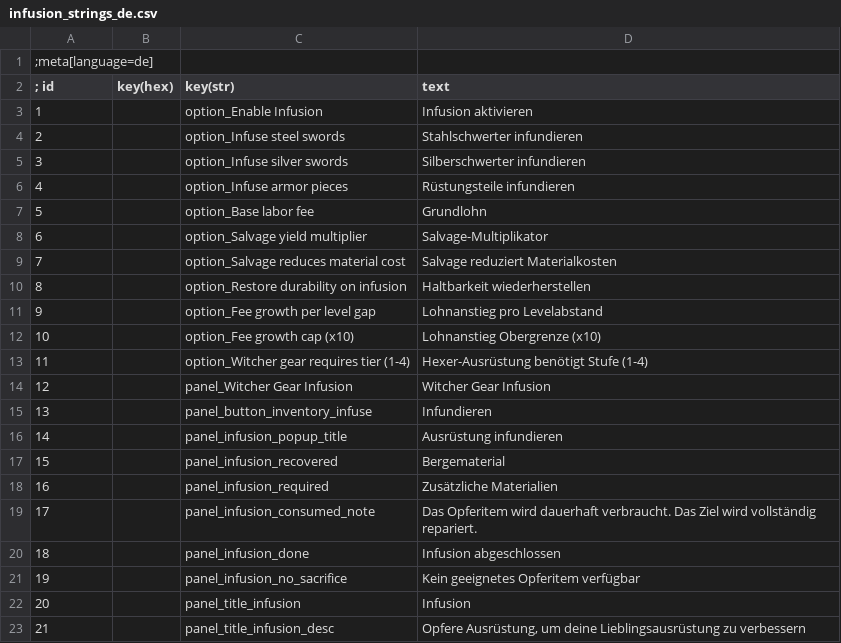
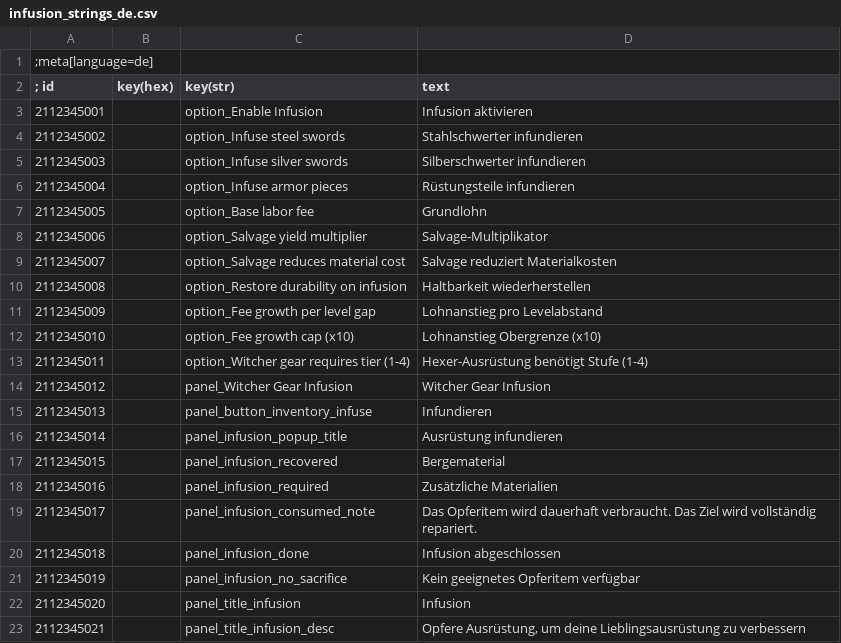
Before and after one commit to bennischober/witcher3-infusion, a CSV file: tools/strings-sources/infusion_strings_de.csv, drawn as a sheet.

Commit message:
fix(m6): regenerate w3strings with the official Remastered encoder
The Rust crate's output loaded but resolved to garbage at runtime
(the strings test returned binary bytes instead of the labels - the
root cause of both the garbled tab label and the broken popup text).
Switched to the community Remastered encoder (w3stringsr, provided
by the user): proper 21[n]nnnnNNN string ids, verified encoding.
CSV sources updated with real ids.

```diff
--- a/tools/strings-sources/infusion_strings_de.csv
+++ b/tools/strings-sources/infusion_strings_de.csv
@@ -2,22 +2,22 @@
 ; id | key(hex) | key(str) | text
-1||option_Enable Infusion|Infusion aktivieren
-2||option_Infuse steel swords|Stahlschwerter infundieren
-3||option_Infuse silver swords|Silberschwerter infundieren
-4||option_Infuse armor pieces|Rüstungsteile infundieren
-5||option_Base labor fee|Grundlohn
-6||option_Salvage yield multiplier|Salvage-Multiplikator
-7||option_Salvage reduces material cost|Salvage reduziert Materialkosten
-8||option_Restore durability on infusion|Haltbarkeit wiederherstellen
-9||option_Fee growth per level gap|Lohnanstieg pro Levelabstand
-10||option_Fee growth cap (x10)|Lohnanstieg Obergrenze (x10)
-11||option_Witcher gear requires tier (1-4)|Hexer-Ausrüstung benötigt Stufe (1-4)
-12||panel_Witcher Gear Infusion|Witcher Gear Infusion
-13||panel_button_inventory_infuse|Infundieren
-14||panel_infusion_popup_title|Ausrüstung infundieren
-15||panel_infusion_recovered|Bergematerial
-16||panel_infusion_required|Zusätzliche Materialien
-17||panel_infusion_consumed_note|Das Opferitem wird dauerhaft verbraucht. Das Ziel wird vollständig repariert.
-18||panel_infusion_done|Infusion abgeschlossen
-19||panel_infusion_no_sacrifice|Kein geeignetes Opferitem verfügbar
-20||panel_title_infusion|Infusion
-21||panel_title_infusion_desc|Opfere Ausrüstung, um deine Lieblingsausrüstung zu verbessern
+2112345001||option_Enable Infusion|Infusion aktivieren
+2112345002||option_Infuse steel swords|Stahlschwerter infundieren
+2112345003||option_Infuse silver swords|Silberschwerter infundieren
+2112345004||option_Infuse armor pieces|Rüstungsteile infundieren
+2112345005||option_Base labor fee|Grundlohn
+2112345006||option_Salvage yield multiplier|Salvage-Multiplikator
+2112345007||option_Salvage reduces material cost|Salvage reduziert Materialkosten
+2112345008||option_Restore durability on infusion|Haltbarkeit wiederherstellen
+2112345009||option_Fee growth per level gap|Lohnanstieg pro Levelabstand
+2112345010||option_Fee growth cap (x10)|Lohnanstieg Obergrenze (x10)
+2112345011||option_Witcher gear requires tier (1-4)|Hexer-Ausrüstung benötigt Stufe (1-4)
+2112345012||panel_Witcher Gear Infusion|Witcher Gear Infusion
+2112345013||panel_button_inventory_infuse|Infundieren
+2112345014||panel_infusion_popup_title|Ausrüstung infundieren
+2112345015||panel_infusion_recovered|Bergematerial
+2112345016||panel_infusion_required|Zusätzliche Materialien
+2112345017||panel_infusion_consumed_note|Das Opferitem wird dauerhaft verbraucht. Das Ziel wird vollständig repariert.
+2112345018||panel_infusion_done|Infusion abgeschlossen
+2112345019||panel_infusion_no_sacrifice|Kein geeignetes Opferitem verfügbar
+2112345020||panel_title_infusion|Infusion
+2112345021||panel_title_infusion_desc|Opfere Ausrüstung, um deine Lieblingsausrüstung zu verbessern
```
Also changed, not shown: tools/strings-sources/infusion_strings_en.csv, 2 other files.
